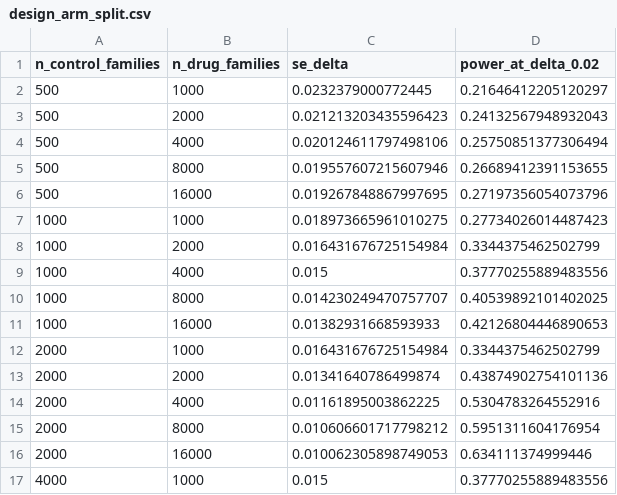
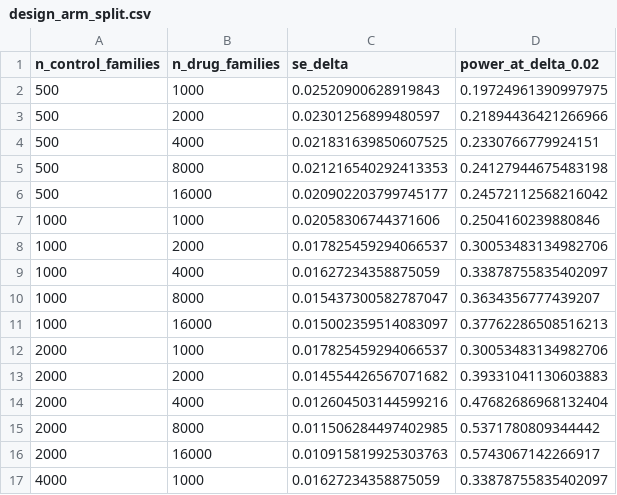
Before and after one commit to rabeyanoor/SisFate, a CSV file: results/design_arm_split.csv, drawn as a sheet; only a part is shown; the diff covers the shown part only.

Commit message:
Correct the drug-specific intervals, add the simulation results and recalibrate the design tool
The size-matched gain is 0.014-0.025 and positive everywhere, but an interval that refits the whole
procedure inside each replicate does not exclude zero in any arm (p = 0.07-0.21). The design
calculation, now calibrated on the finished sweep, says the published experiment resolves about
0.023-0.025, so all three estimates sit below what it can resolve. Text, abstract and conclusions say
this directly instead of quoting the evaluation-only intervals.

New results section and Fig 9: the gain is recovered with bias under 0.005 and does not appear when
absent (2 of 25 at zero effect); a depth confound biases it down by 0.018 with 24% coverage; the
evaluation-only interval is too narrow by 1.2-1.9x; and the sister ceiling is exact under its
assumption and overstates by up to 0.114 when fate depends on shared state.

Audit now at 107 checks.

```diff
--- a/results/design_arm_split.csv
+++ b/results/design_arm_split.csv
@@ -1,17 +1,17 @@
 n_control_families,n_drug_families,se_delta,power_at_delta_0.02
-500,1000,0.0232379000772445,0.21646412205120297
-500,2000,0.021213203435596423,0.24132567948932043
-500,4000,0.020124611797498106,0.25750851377306494
-500,8000,0.019557607215607946,0.26689412391153655
-500,16000,0.019267848867997695,0.27197356054073796
-1000,1000,0.018973665961010275,0.27734026014487423
-1000,2000,0.016431676725154984,0.3344375462502799
-1000,4000,0.015,0.37770255889483556
-1000,8000,0.014230249470757707,0.40539892101402025
-1000,16000,0.01382931668593933,0.42126804446890653
-2000,1000,0.016431676725154984,0.3344375462502799
-2000,2000,0.01341640786499874,0.43874902754101136
-2000,4000,0.01161895003862225,0.5304783264552916
-2000,8000,0.010606601717798212,0.5951311604176954
-2000,16000,0.010062305898749053,0.634111374999446
-4000,1000,0.015,0.37770255889483556
+500,1000,0.02520900628919843,0.19724961390997975
+500,2000,0.02301256899480597,0.21894436421266966
+500,4000,0.021831639850607525,0.2330766779924151
+500,8000,0.021216540292413353,0.24127944675483198
+500,16000,0.020902203799745177,0.24572112568216042
+1000,1000,0.02058306744371606,0.2504160239880846
+1000,2000,0.017825459294066537,0.30053483134982706
+1000,4000,0.01627234358875059,0.33878755835402097
+1000,8000,0.015437300582787047,0.3634356777439207
+1000,16000,0.015002359514083097,0.37762286508516213
+2000,1000,0.017825459294066537,0.30053483134982706
+2000,2000,0.014554426567071682,0.39331041130603883
+2000,4000,0.012604503144599216,0.47682686968132404
+2000,8000,0.011506284497402985,0.5371780809344442
+2000,16000,0.010915819925303763,0.5743067142266917
+4000,1000,0.01627234358875059,0.33878755835402097
```
Also changed, not shown: 18 edited cells elsewhere in this file, results/design_plan.csv, results/design_resistrace.csv, 38 other files.
